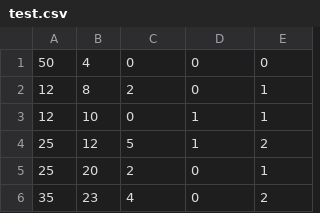
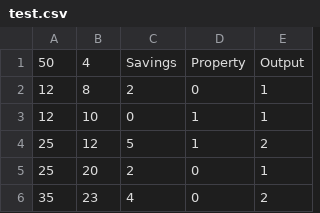
Before and after one commit to Yasin-Rahman/AI-Project, a CSV file: test.csv, drawn as a sheet; only a part is shown.

Commit message:
Edit Data

```diff
--- a/test.csv
+++ b/test.csv
@@ -1,2 +1,2 @@
-50,4,0,0,0
+50,4,Savings,Property,Output
 12,8,2,0,1
```
Also changed, not shown: train.csv.
